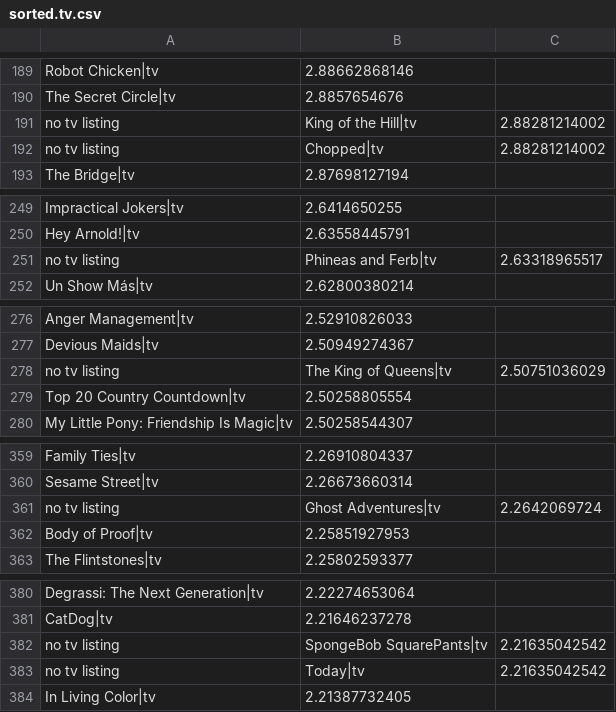
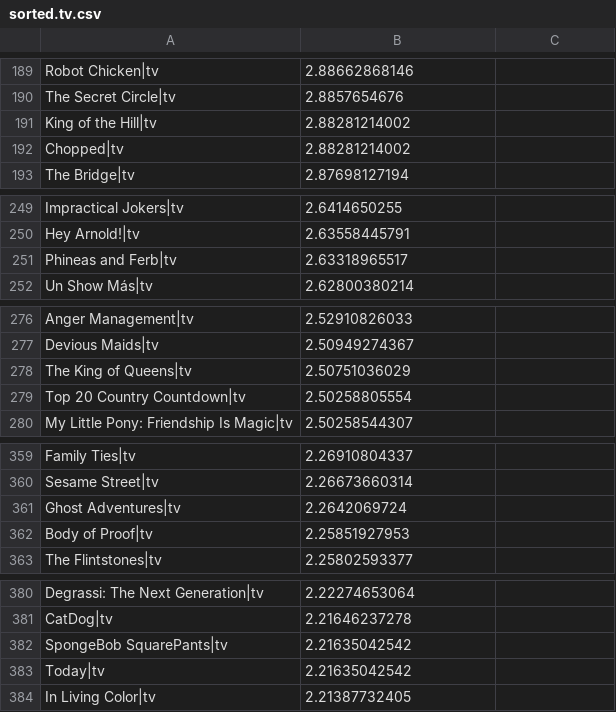
Before and after one commit to sarathjiguru/tvguide, a CSV file: resources/data/sorted.tv.csv, drawn as a sheet; only a part is shown, gaps mark what is left out; the diff covers the shown part only.

Commit message:
Update sorted.tv.csv

```diff
--- a/resources/data/sorted.tv.csv
+++ b/resources/data/sorted.tv.csv
@@ -190,4 +190,4 @@ Robot Chicken|tv,2.88662868146
 The Secret Circle|tv,2.8857654676
-no tv listing,King of the Hill|tv,2.88281214002
-no tv listing,Chopped|tv,2.88281214002
+King of the Hill|tv,2.88281214002
+Chopped|tv,2.88281214002
 The Bridge|tv,2.87698127194
@@ -250,3 +250,3 @@ Impractical Jokers|tv,2.6414650255
 Hey Arnold!|tv,2.63558445791
-no tv listing,Phineas and Ferb|tv,2.63318965517
+Phineas and Ferb|tv,2.63318965517
 Un Show Más|tv,2.62800380214
@@ -277,3 +277,3 @@ Anger Management|tv,2.52910826033
 Devious Maids|tv,2.50949274367
-no tv listing,The King of Queens|tv,2.50751036029
+The King of Queens|tv,2.50751036029
 Top 20 Country Countdown|tv,2.50258805554
@@ -360,3 +360,3 @@ Family Ties|tv,2.26910804337
 Sesame Street|tv,2.26673660314
-no tv listing,Ghost Adventures|tv,2.2642069724
+Ghost Adventures|tv,2.2642069724
 Body of Proof|tv,2.25851927953
@@ -381,4 +381,4 @@ Degrassi: The Next Generation|tv,2.22274653064
 CatDog|tv,2.21646237278
-no tv listing,SpongeBob SquarePants|tv,2.21635042542
-no tv listing,Today|tv,2.21635042542
+SpongeBob SquarePants|tv,2.21635042542
+Today|tv,2.21635042542
 In Living Color|tv,2.21387732405
```
Also changed, not shown: 10 added rows and 10 removed rows elsewhere in this file.
